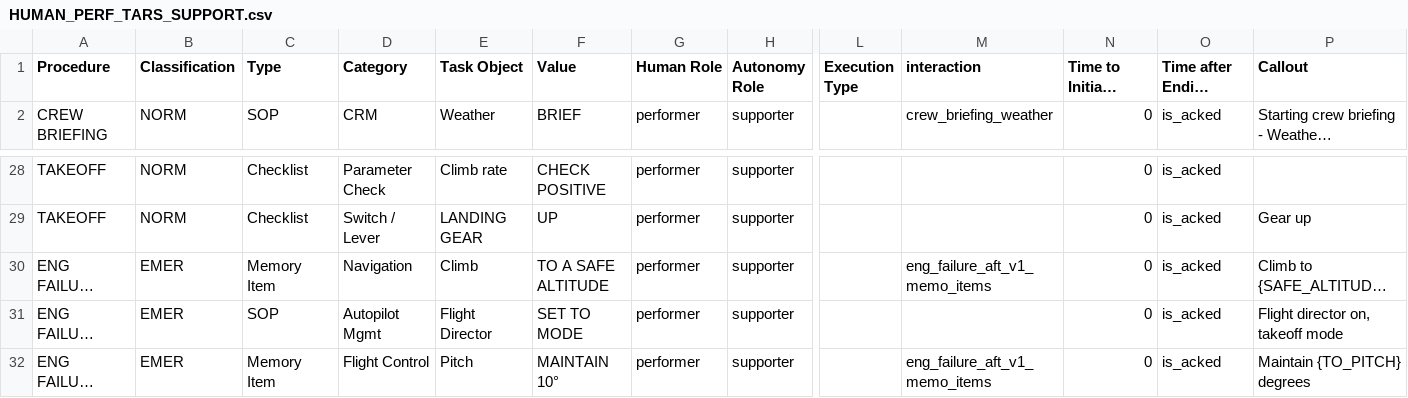
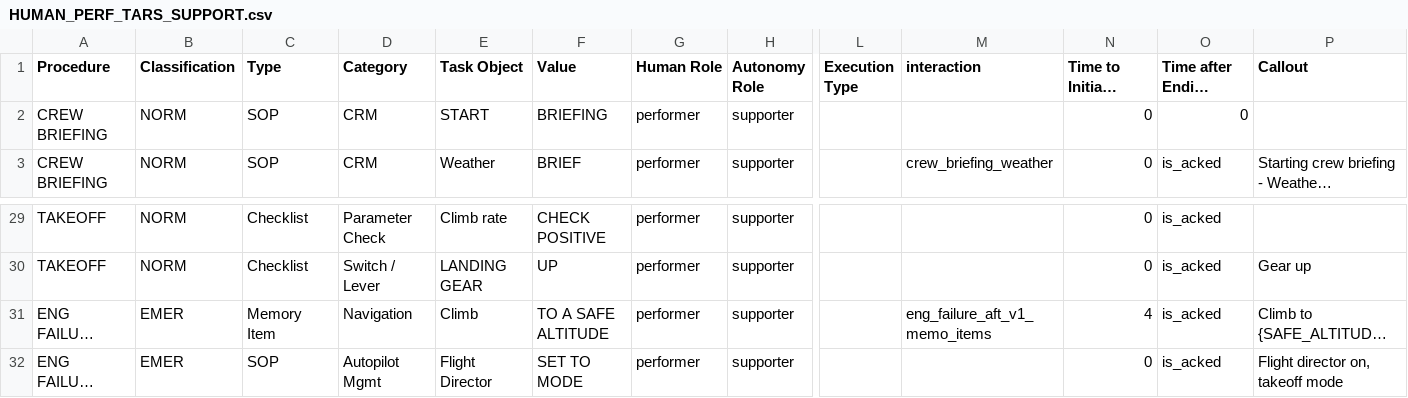
Before and after one commit to Bertonlome/TARS, a CSV file: Core/HUMAN_PERF_TARS_SUPPORT.csv, drawn as a sheet; only a part is shown, gaps mark what is left out; the shorter side is filled out with more unchanged rows; long unchanged cells end in …; addresses are those after the commit; rows hold the shown columns only; the diff names each change by its address in the sheet, - before the commit and + after, or states it on an @@ line.

```diff
--- a/Core/HUMAN_PERF_TARS_SUPPORT.csv
+++ b/Core/HUMAN_PERF_TARS_SUPPORT.csv
+row 2: CREW BRIEFING | NORM | SOP | CRM | START | BRIEFING | performer | supporter |  |  | 0 | 0
-N31 (Time to Initiate Action): 0
+N31 (Time to Initiate Action): 4
```
Also changed, not shown: Core/TARS_PERF_AND_SUPPORT_DELAYS.csv, IA_V8.csv, 3 other files.
